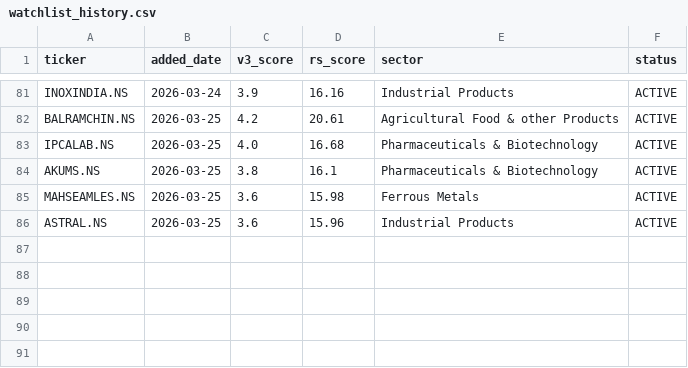
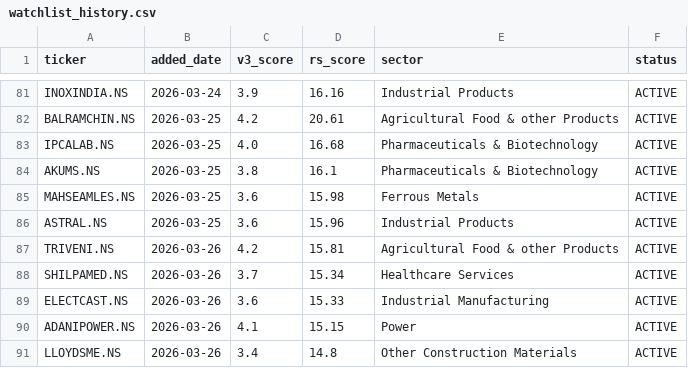
Before and after one commit to adi-git01/nifty-dashboard, a CSV file: data/watchlist_history.csv, drawn as a sheet; only a part is shown, gaps mark what is left out.

```diff
--- a/data/watchlist_history.csv
+++ b/data/watchlist_history.csv
@@ -86 +86,6 @@ MAHSEAMLES.NS,2026-03-25,3.6,15.98,Ferrous Metals,ACTIVE
 ASTRAL.NS,2026-03-25,3.6,15.96,Industrial Products,ACTIVE
+TRIVENI.NS,2026-03-26,4.2,15.81,Agricultural Food & other Products,ACTIVE
+SHILPAMED.NS,2026-03-26,3.7,15.34,Healthcare Services,ACTIVE
+ELECTCAST.NS,2026-03-26,3.6,15.33,Industrial Manufacturing,ACTIVE
+ADANIPOWER.NS,2026-03-26,4.1,15.15,Power,ACTIVE
+LLOYDSME.NS,2026-03-26,3.4,14.8,Other Construction Materials,ACTIVE
```
Also changed, not shown: data/alerts_log.csv, data/sub_industry_rotation.csv, 2 other files.
